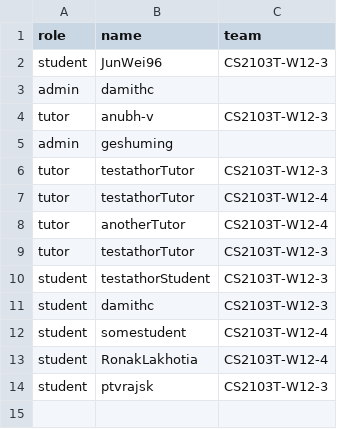
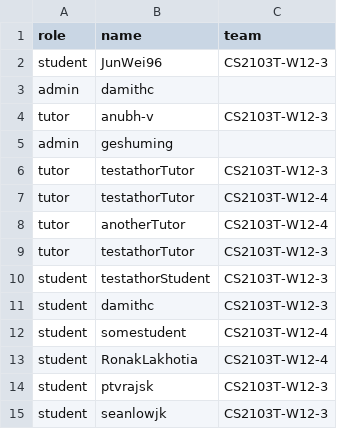
Before and after one commit to zhaojj2209/public_data, a CSV file: data.csv, drawn as a sheet.

Commit message:
Update data.csv

```diff
--- a/data.csv
+++ b/data.csv
@@ -14 +14,2 @@ student,RonakLakhotia,CS2103T-W12-4
 student,ptvrajsk,CS2103T-W12-3
+student,seanlowjk,CS2103T-W12-3
```
